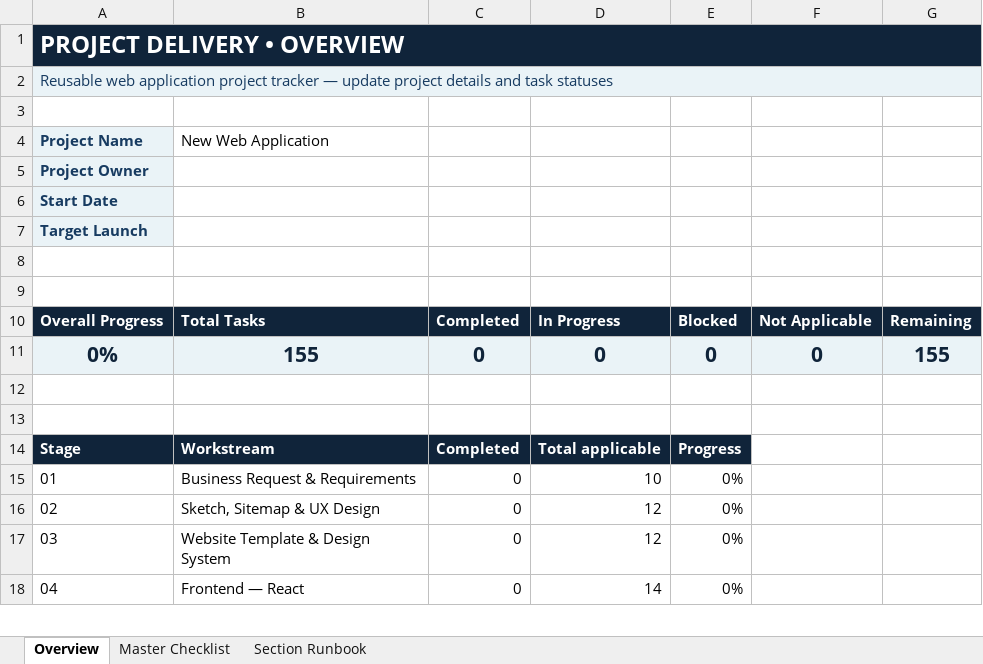
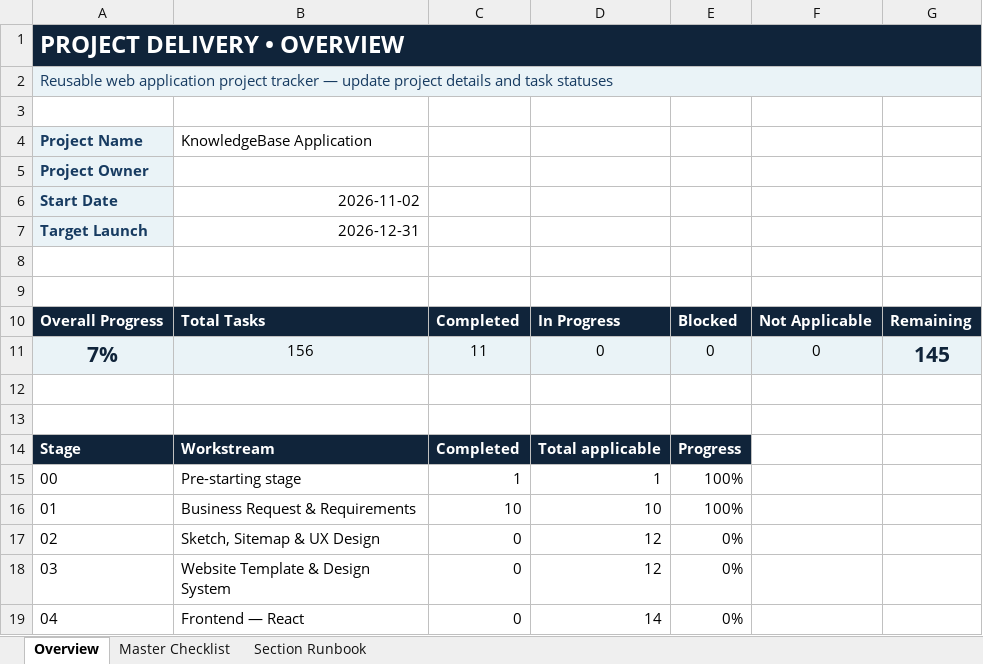
Before and after one commit to vikhulei/knowledgebase, an Excel workbook: frontend/docs/WebApp_Master_Project_Checklist.xlsx, sheet Overview, drawn as a sheet; only a part is shown; values as stored, in another font and other column widths than the file's, no borders; conditional formats not drawn; addresses are those after the commit; the diff names each change by its address in the sheet, - before the commit and + after, or states it on an @@ line.

```diff
--- a/frontend/docs/WebApp_Master_Project_Checklist.xlsx (sheet Overview)
+++ b/frontend/docs/WebApp_Master_Project_Checklist.xlsx (sheet Overview)
-B4: New Web Application
+B4: KnowledgeBase Application
-B6: (empty)
+B6: 2026-11-02
-B7: (empty)
+B7: 2026-12-31
@@ column A renumbered in row 11 @@
-B11: 155
+B11: 156
@@ B11:F11 bold: on → off, text colour: #10243A → black, text size: smaller @@
-C11: 0
+C11: 11
-G11: 155
+G11: 145
+row 15: 00 | Pre-starting stage | 1 | 1 | 100%
-C16: 0
+C16: 10
-E16: 0%
+E16: 100%
```
Also changed, not shown: sheet Master Checklist, formulas that keep their value.
